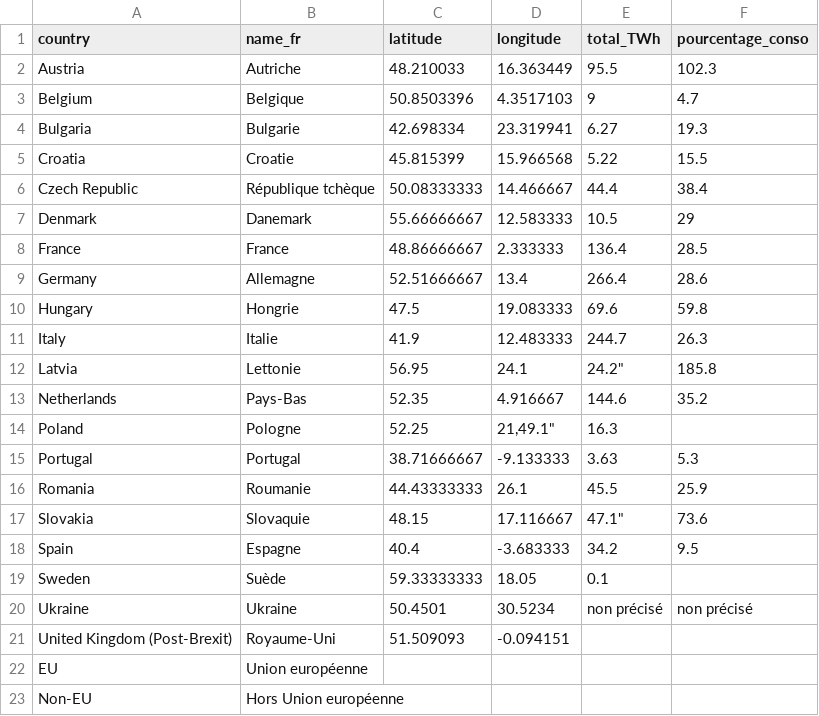
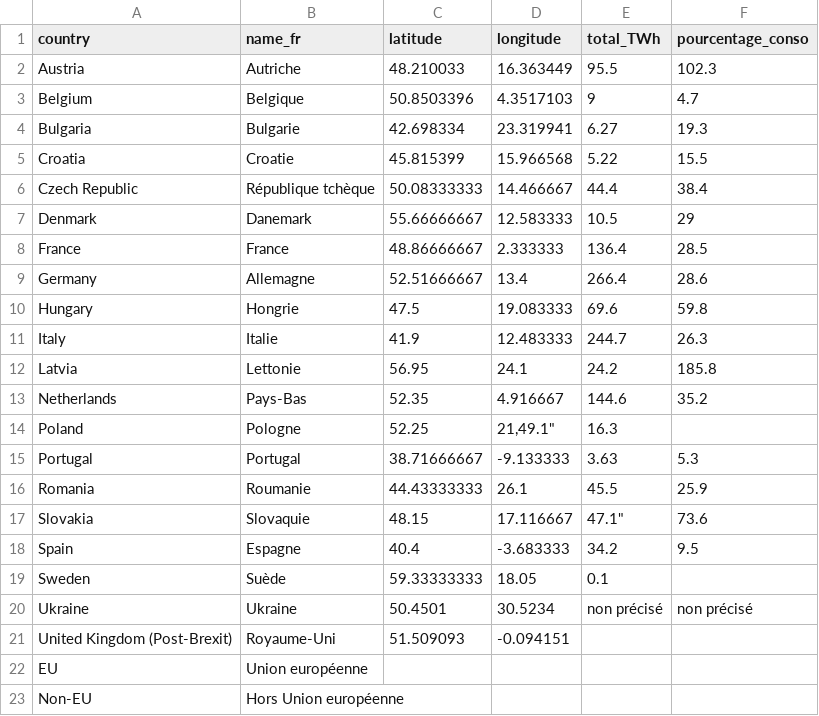
Before and after one commit to amcaw/gas_europe, a CSV file: base_fr.csv, drawn as a sheet.

Commit message:
Update base_fr.csv

```diff
--- a/base_fr.csv
+++ b/base_fr.csv
@@ -11,3 +11,3 @@
 "Italy","Italie","41.9","12.483333","244.7","26.3"
-"Latvia","Lettonie","56.95","24.1",24.2","185.8"
+"Latvia","Lettonie","56.95","24.1","24.2","185.8"
 "Netherlands","Pays-Bas","52.35","4.916667","144.6","35.2"
```
